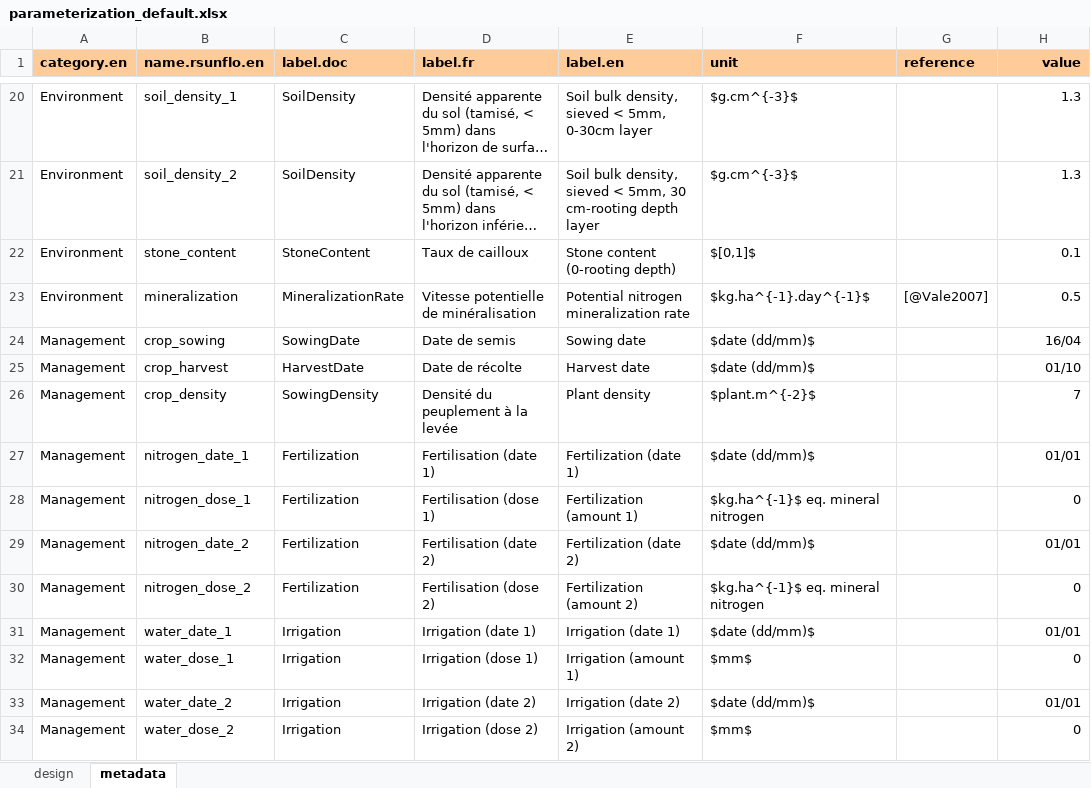
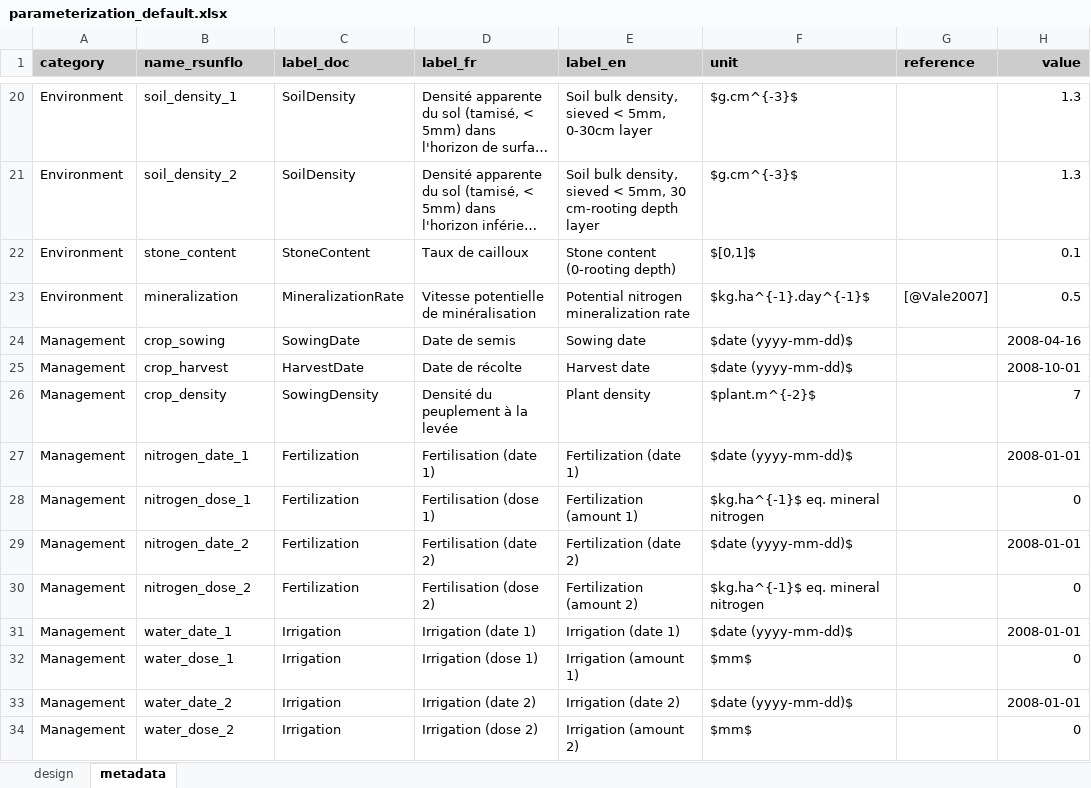
Before and after one commit to picasa/rsunflo, an Excel workbook: inst/doc/files/parameterization_default.xlsx, sheet metadata, drawn as a sheet; only a part is shown, gaps mark what is left out; long unchanged cells end in …; values as stored, in another font and other column widths than the file's, no borders; the diff covers the shown part only; the diff names each change by its address in the sheet, - before the commit and + after, or states it on an @@ line.

```diff
--- a/inst/doc/files/parameterization_default.xlsx (sheet metadata)
+++ b/inst/doc/files/parameterization_default.xlsx (sheet metadata)
-A1: category.en
+A1: category
-A1:H1 fill: #FFCC99
+A1:H1 fill: #CCCCCC
-B1: name.rsunflo.en
+B1: name_rsunflo
-C1: label.doc
+C1: label_doc
-D1: label.fr
+D1: label_fr
-E1: label.en
+E1: label_en
-F24:F25 (unit): $date (dd/mm)$
+F24:F25 (unit): $date (yyyy-mm-dd)$
-H24 (value): 16/04
+H24 (value): 2008-04-16
-H25 (value): 01/10
+H25 (value): 2008-10-01
-F27 (unit): $date (dd/mm)$
+F27 (unit): $date (yyyy-mm-dd)$
-H27 (value): 01/01
+H27 (value): 2008-01-01
-F29 (unit): $date (dd/mm)$
+F29 (unit): $date (yyyy-mm-dd)$
-H29 (value): 01/01
+H29 (value): 2008-01-01
-F31 (unit): $date (dd/mm)$
+F31 (unit): $date (yyyy-mm-dd)$
-H31 (value): 01/01
+H31 (value): 2008-01-01
-F33 (unit): $date (dd/mm)$
+F33 (unit): $date (yyyy-mm-dd)$
-H33 (value): 01/01
+H33 (value): 2008-01-01
```
Also changed, not shown: 16 edited cells elsewhere in this sheet, sheet design, inst/doc/files/parameterization.xlsx, 3 other files.
